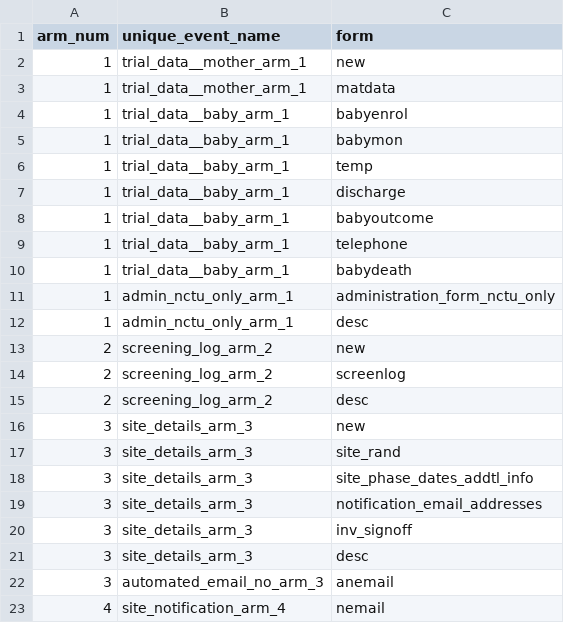
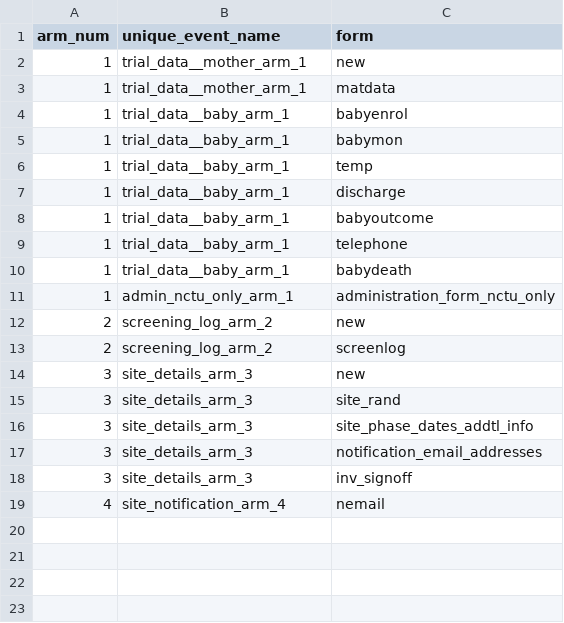
Before and after one commit to Nottingham-CTU/NEWS-HEAT, a CSV file: NEWSHEAT_InstrumentDesignations.csv, drawn as a sheet.

```diff
--- a/NEWSHEAT_InstrumentDesignations.csv
+++ b/NEWSHEAT_InstrumentDesignations.csv
@@ -11,6 +11,4 @@ arm_num,unique_event_name,form
 1,admin_nctu_only_arm_1,administration_form_nctu_only
-1,admin_nctu_only_arm_1,desc
 2,screening_log_arm_2,new
 2,screening_log_arm_2,screenlog
-2,screening_log_arm_2,desc
 3,site_details_arm_3,new
@@ -20,4 +18,2 @@ arm_num,unique_event_name,form
 3,site_details_arm_3,inv_signoff
-3,site_details_arm_3,desc
-3,automated_email_no_arm_3,anemail
 4,site_notification_arm_4,nemail
```
Also changed, not shown: NEWSHEAT_Events.csv, 19 other files.
